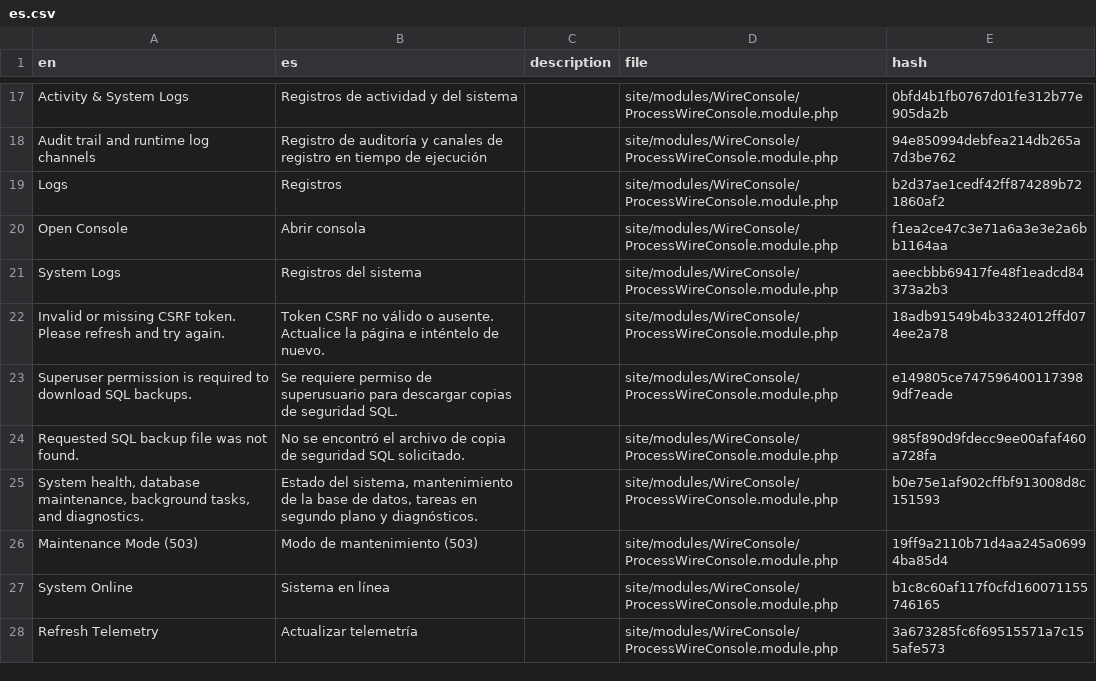
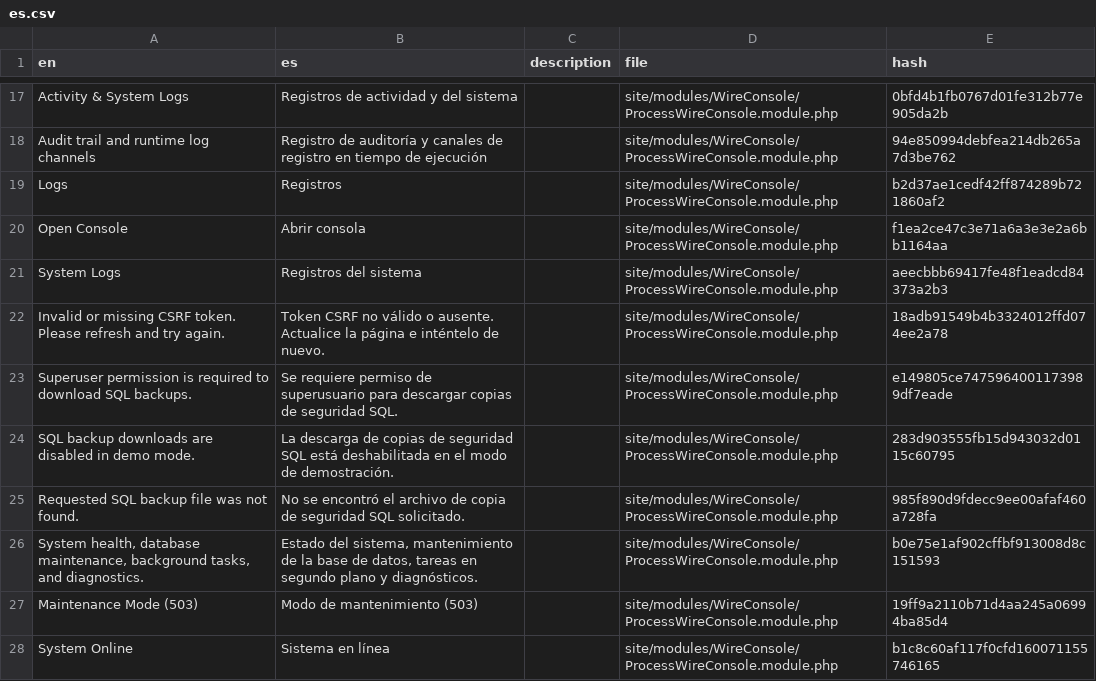
Before and after one commit to trk/WireConsole, a CSV file: languages/es.csv, drawn as a sheet; only a part is shown, gaps mark what is left out; the shorter side is filled out with more unchanged rows; the diff covers the shown part only; the diff names each change by its address in the sheet, - before the commit and + after, or states it on an @@ line.

```diff
--- a/languages/es.csv
+++ b/languages/es.csv
+row 24: SQL backup downloads are disabled in demo mode. | La descarga de copias de seguridad SQL está deshabilitada en el modo de demostración. |  | site/modules/WireConsole/ProcessWireConsole.module.php | 283d903555fb15d943032d0115c60795
```
Also changed, not shown: 8 added rows elsewhere in this file, languages/de.csv, languages/en.csv, 3 other files.
